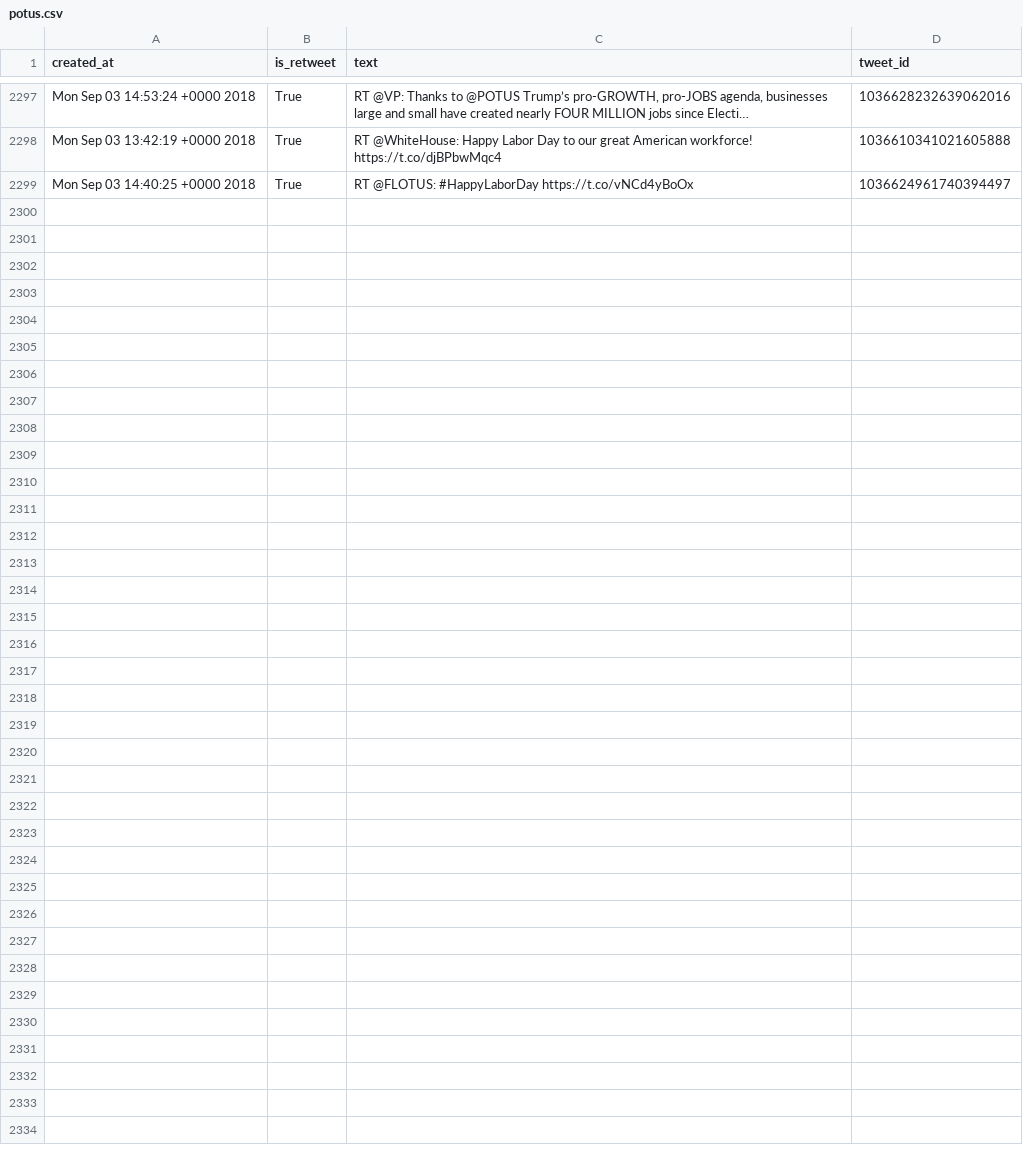
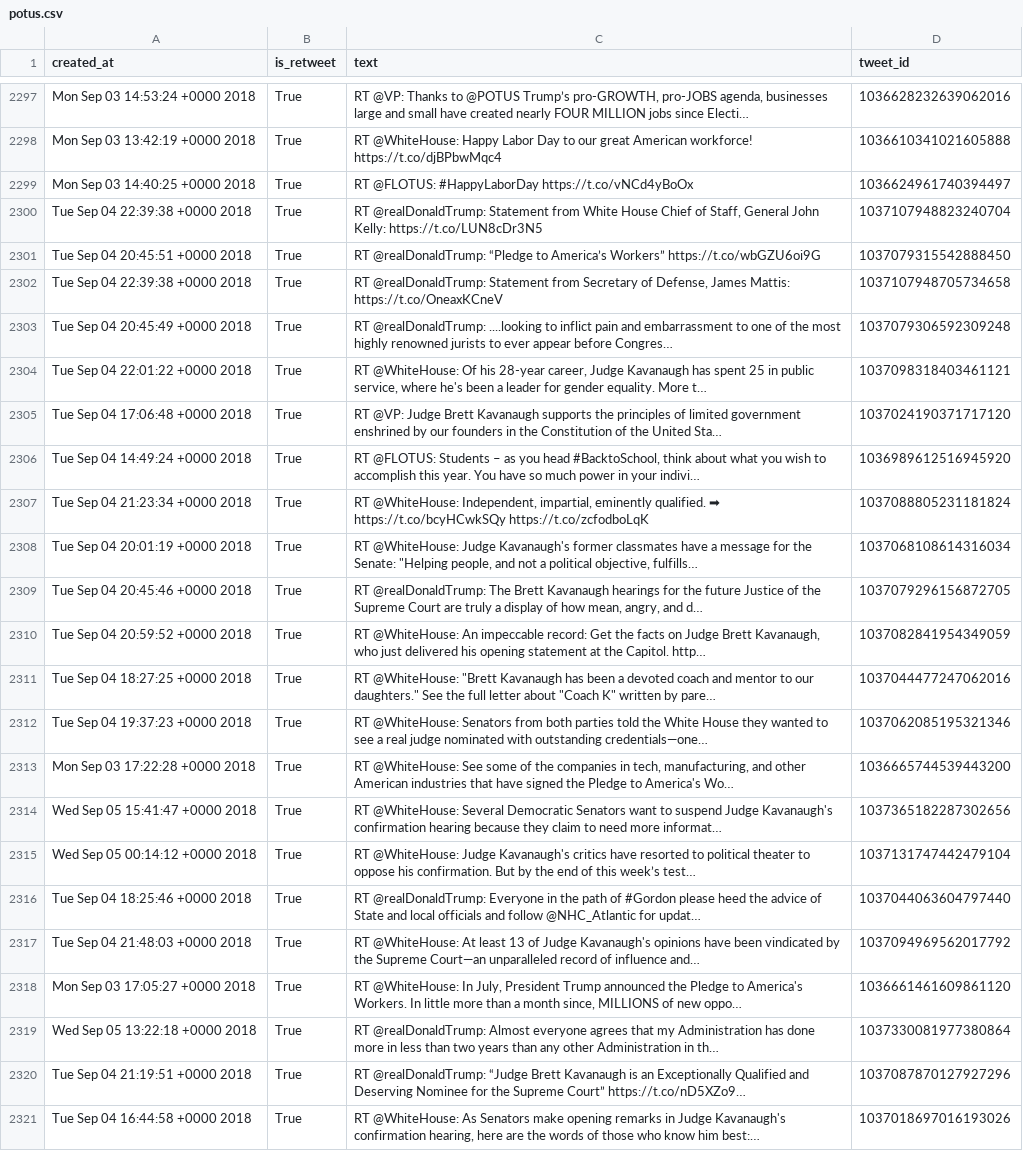
Before and after one commit to cpenalobel/sportsdata, a CSV file: twets/potus.csv, drawn as a sheet; only a part is shown, gaps mark what is left out; the diff names each change by its address in the sheet, - before the commit and + after, or states it on an @@ line.

```diff
--- a/twets/potus.csv
+++ b/twets/potus.csv
+row 2300: Tue Sep 04 22:39:38 +0000 2018 | True | RT @realDonaldTrump: Statement from White House Chief of Staff, General John Kelly: https://t.co/LUN8cDr3N5 | 1037107948823240704
+row 2301: Tue Sep 04 20:45:51 +0000 2018 | True | RT @realDonaldTrump: “Pledge to America’s Workers” https://t.co/wbGZU6oi9G | 1037079315542888450
+row 2302: Tue Sep 04 22:39:38 +0000 2018 | True | RT @realDonaldTrump: Statement from Secretary of Defense, James Mattis: https://t.co/OneaxKCneV | 1037107948705734658
+row 2303: Tue Sep 04 20:45:49 +0000 2018 | True | RT @realDonaldTrump: ....looking to inflict pain and embarrassment to one of the most highly renowned jurists to ever appear before Congres… | 1037079306592309248
+row 2304: Tue Sep 04 22:01:22 +0000 2018 | True | RT @WhiteHouse: Of his 28-year career, Judge Kavanaugh has spent 25 in public service, where he's been a leader for gender equality. More t… | 1037098318403461121
+row 2305: Tue Sep 04 17:06:48 +0000 2018 | True | RT @VP: Judge Brett Kavanaugh supports the principles of limited government enshrined by our founders in the Constitution of the United Sta… | 1037024190371717120
+row 2306: Tue Sep 04 14:49:24 +0000 2018 | True | RT @FLOTUS: Students – as you head #BacktoSchool, think about what you wish to accomplish this year. You have so much power in your indivi… | 1036989612516945920
+row 2307: Tue Sep 04 21:23:34 +0000 2018 | True | RT @WhiteHouse: Independent, impartial, eminently qualified. ➡ https://t.co/bcyHCwkSQy https://t.co/zcfodboLqK | 1037088805231181824
+row 2308: Tue Sep 04 20:01:19 +0000 2018 | True | RT @WhiteHouse: Judge Kavanaugh's former classmates have a message for the Senate: "Helping people, and not a political objective, fulfills… | 1037068108614316034
+row 2309: Tue Sep 04 20:45:46 +0000 2018 | True | RT @realDonaldTrump: The Brett Kavanaugh hearings for the future Justice of the Supreme Court are truly a display of how mean, angry, and d… | 1037079296156872705
+row 2310: Tue Sep 04 20:59:52 +0000 2018 | True | RT @WhiteHouse: An impeccable record: Get the facts on Judge Brett Kavanaugh, who just delivered his opening statement at the Capitol. http… | 1037082841954349059
+row 2311: Tue Sep 04 18:27:25 +0000 2018 | True | RT @WhiteHouse: "Brett Kavanaugh has been a devoted coach and mentor to our daughters." See the full letter about "Coach K" written by pare… | 1037044477247062016
+row 2312: Tue Sep 04 19:37:23 +0000 2018 | True | RT @WhiteHouse: Senators from both parties told the White House they wanted to see a real judge nominated with outstanding credentials—one… | 1037062085195321346
+row 2313: Mon Sep 03 17:22:28 +0000 2018 | True | RT @WhiteHouse: See some of the companies in tech, manufacturing, and other American industries that have signed the Pledge to America's Wo… | 1036665744539443200
+row 2314: Wed Sep 05 15:41:47 +0000 2018 | True | RT @WhiteHouse: Several Democratic Senators want to suspend Judge Kavanaugh's confirmation hearing because they claim to need more informat… | 1037365182287302656
+row 2315: Wed Sep 05 00:14:12 +0000 2018 | True | RT @WhiteHouse: Judge Kavanaugh's critics have resorted to political theater to oppose his confirmation. But by the end of this week’s test… | 1037131747442479104
+row 2316: Tue Sep 04 18:25:46 +0000 2018 | True | RT @realDonaldTrump: Everyone in the path of #Gordon please heed the advice of State and local officials and follow @NHC_Atlantic for updat… | 1037044063604797440
+row 2317: Tue Sep 04 21:48:03 +0000 2018 | True | RT @WhiteHouse: At least 13 of Judge Kavanaugh's opinions have been vindicated by the Supreme Court—an unparalleled record of influence and… | 1037094969562017792
+row 2318: Mon Sep 03 17:05:27 +0000 2018 | True | RT @WhiteHouse: In July, President Trump announced the Pledge to America's Workers. In little more than a month since, MILLIONS of new oppo… | 1036661461609861120
+row 2319: Wed Sep 05 13:22:18 +0000 2018 | True | RT @realDonaldTrump: Almost everyone agrees that my Administration has done more in less than two years than any other Administration in th… | 1037330081977380864
+row 2320: Tue Sep 04 21:19:51 +0000 2018 | True | RT @realDonaldTrump: “Judge Brett Kavanaugh is an Exceptionally Qualified and Deserving Nominee for the Supreme Court” https://t.co/nD5XZo9… | 1037087870127927296
+row 2321: Tue Sep 04 16:44:58 +0000 2018 | True | RT @WhiteHouse: As Senators make opening remarks in Judge Kavanaugh's confirmation hearing, here are the words of those who know him best:… | 1037018697016193026
```
Also changed, not shown: twets/realdonaldtrump.csv, twets/vp.csv, 1 other file.
